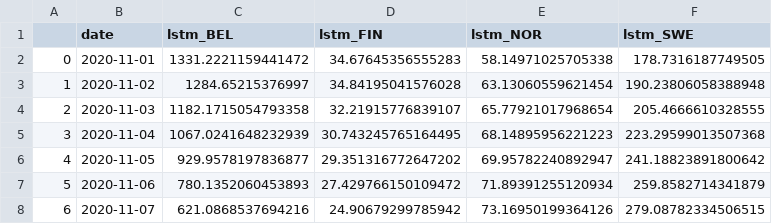
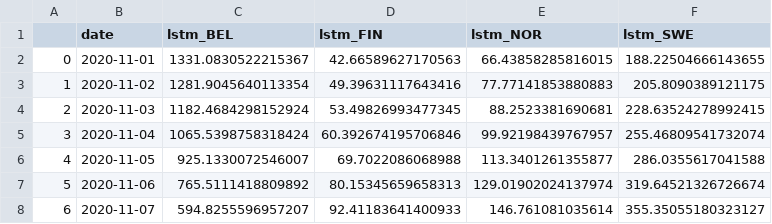
Before and after one commit to ostormer/covid_ml, a CSV file: predictions/lstm_predictions.csv, drawn as a sheet.

```diff
--- a/predictions/lstm_predictions.csv
+++ b/predictions/lstm_predictions.csv
@@ -1,8 +1,8 @@
 ,date,lstm_BEL,lstm_FIN,lstm_NOR,lstm_SWE
-0,2020-11-01,1331.2221159441472,34.67645356555283,58.14971025705338,178.7316187749505
-1,2020-11-02,1284.65215376997,34.84195041576028,63.13060559621454,190.23806058388948
-2,2020-11-03,1182.1715054793358,32.21915776839107,65.77921017968654,205.4666610328555
-3,2020-11-04,1067.0241648232939,30.743245765164495,68.14895956221223,223.29599013507368
-4,2020-11-05,929.9578197836877,29.351316772647202,69.95782240892947,241.18823891800642
-5,2020-11-06,780.1352060453893,27.429766150109472,71.89391255120934,259.8582714341879
-6,2020-11-07,621.0868537694216,24.90679299785942,73.16950199364126,279.08782334506515
+0,2020-11-01,1331.0830522215367,42.66589627170563,66.43858285816015,188.22504666143655
+1,2020-11-02,1281.9045640113354,49.39631117643416,77.77141853880883,205.8090389121175
+2,2020-11-03,1182.4684298152924,53.49826993477345,88.2523381690681,228.63524278992415
+3,2020-11-04,1065.5398758318424,60.392674195706846,99.92198439767957,255.46809541732074
+4,2020-11-05,925.1330072546007,69.7022086068988,113.3401261355877,286.0355617041588
+5,2020-11-06,765.5111418809892,80.15345659658313,129.01902024137974,319.64521326726674
+6,2020-11-07,594.8255596957207,92.41183641400933,146.761081035614,355.35055180323127
```
Also changed, not shown: 15 other files.
